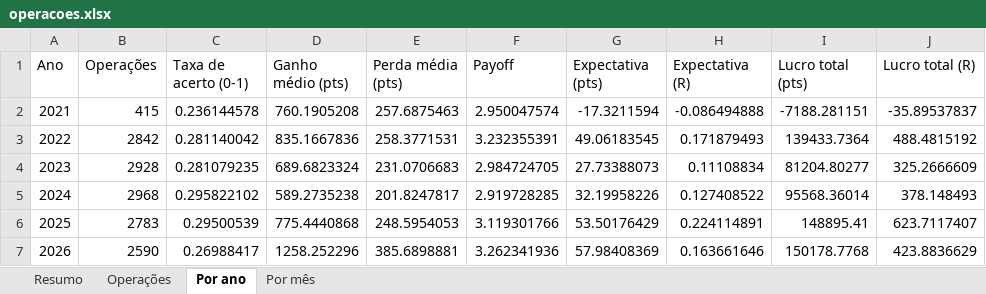
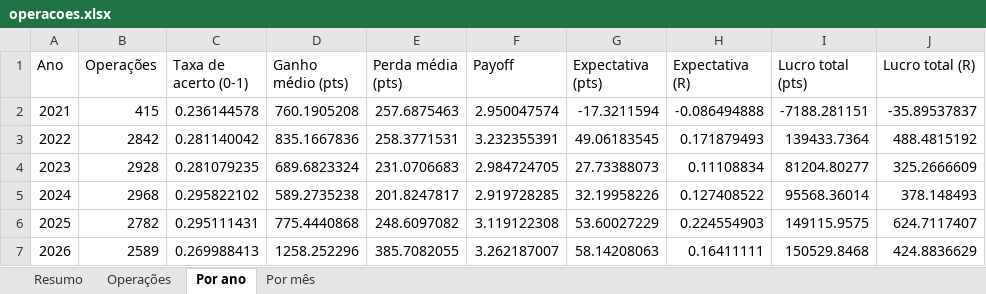
Before and after one commit to jarbasdacosta/safecluster, an Excel workbook: content/setups/operacoes.xlsx, sheet Por ano, drawn as a sheet; values as stored, in another font and other column widths than the file's, no borders; the diff names each change by its address in the sheet, - before the commit and + after, or states it on an @@ line.

```diff
--- a/content/setups/operacoes.xlsx (sheet Por ano)
+++ b/content/setups/operacoes.xlsx (sheet Por ano)
-B6 (Operações): 2783
+B6 (Operações): 2782
-C6 (Taxa de acerto (0-1)): 0.29500539
+C6 (Taxa de acerto (0-1)): 0.295111431
-E6 (Perda média (pts)): 248.5954053
+E6 (Perda média (pts)): 248.6097082
-F6 (Payoff): 3.119301766
+F6 (Payoff): 3.119122308
-G6 (Expectativa (pts)): 53.50176429
+G6 (Expectativa (pts)): 53.60027229
-H6 (Expectativa (R)): 0.224114891
+H6 (Expectativa (R)): 0.224554903
-I6 (Lucro total (pts)): 148895.41
+I6 (Lucro total (pts)): 149115.9575
-J6 (Lucro total (R)): 623.7117407
+J6 (Lucro total (R)): 624.7117407
-B7 (Operações): 2590
+B7 (Operações): 2589
-C7 (Taxa de acerto (0-1)): 0.26988417
+C7 (Taxa de acerto (0-1)): 0.269988413
-E7 (Perda média (pts)): 385.6898881
+E7 (Perda média (pts)): 385.7082055
-F7 (Payoff): 3.262341936
+F7 (Payoff): 3.262187007
-G7 (Expectativa (pts)): 57.98408369
+G7 (Expectativa (pts)): 58.14208063
-H7 (Expectativa (R)): 0.163661646
+H7 (Expectativa (R)): 0.16411111
-I7 (Lucro total (pts)): 150178.7768
+I7 (Lucro total (pts)): 150529.8468
-J7 (Lucro total (R)): 423.8836629
+J7 (Lucro total (R)): 424.8836629
```
Also changed, not shown: sheet Operações, sheet Por mês, sheet Resumo, content/entender/regras.xlsx, content/entender/setups.xlsx, 53 other files.
